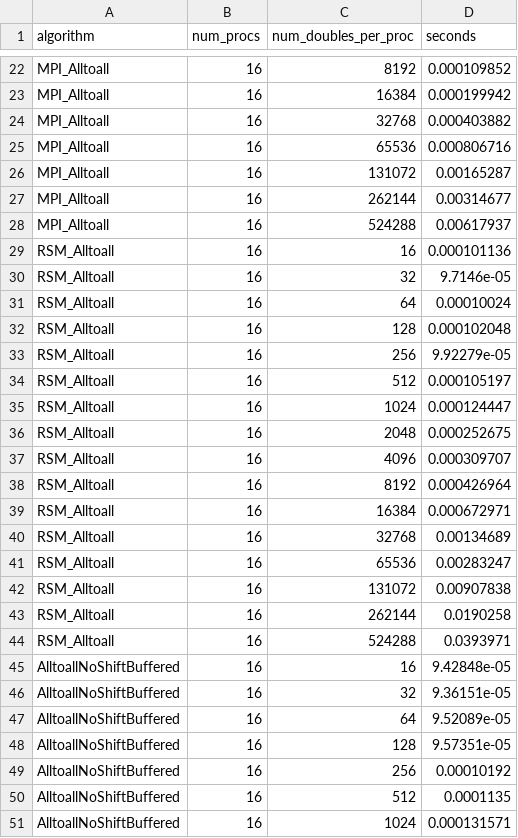
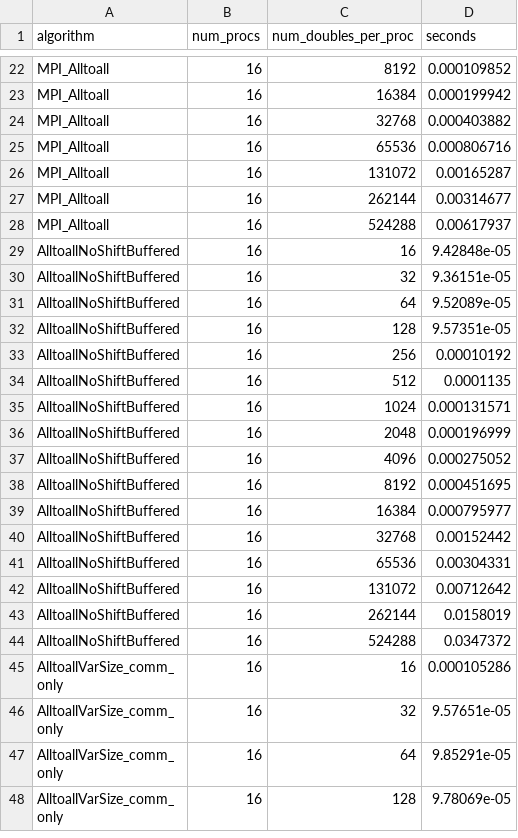
Before and after one commit to mctimm/CS542-Project, a CSV file: results_4x4.csv, drawn as a sheet; only a part is shown, gaps mark what is left out; the shorter side is filled out with more unchanged rows; the diff covers the shown part only.

Commit message:
get rid of extra memcpy's and update results

```diff
--- a/results_4x4.csv
+++ b/results_4x4.csv
@@ -28,18 +28,2 @@ MPI_Alltoall,16,262144,0.00314677
 MPI_Alltoall,16,524288,0.00617937
-RSM_Alltoall,16,16,0.000101136
-RSM_Alltoall,16,32,9.7146e-05
-RSM_Alltoall,16,64,0.00010024
-RSM_Alltoall,16,128,0.000102048
-RSM_Alltoall,16,256,9.92279e-05
-RSM_Alltoall,16,512,0.000105197
-RSM_Alltoall,16,1024,0.000124447
-RSM_Alltoall,16,2048,0.000252675
-RSM_Alltoall,16,4096,0.000309707
-RSM_Alltoall,16,8192,0.000426964
-RSM_Alltoall,16,16384,0.000672971
-RSM_Alltoall,16,32768,0.00134689
-RSM_Alltoall,16,65536,0.00283247
-RSM_Alltoall,16,131072,0.00907838
-RSM_Alltoall,16,262144,0.0190258
-RSM_Alltoall,16,524288,0.0393971
 AlltoallNoShiftBuffered,16,16,9.42848e-05
```
Also changed, not shown: 16 added rows elsewhere in this file, 1 other file.
